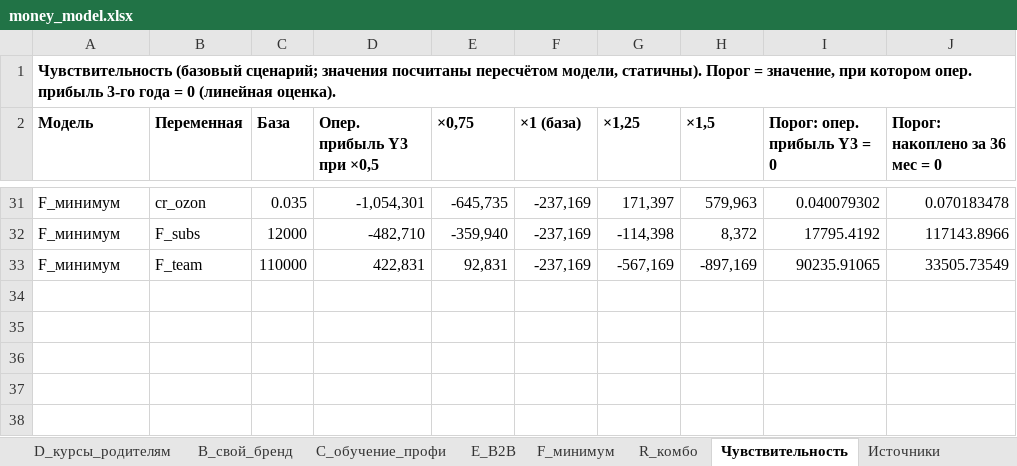
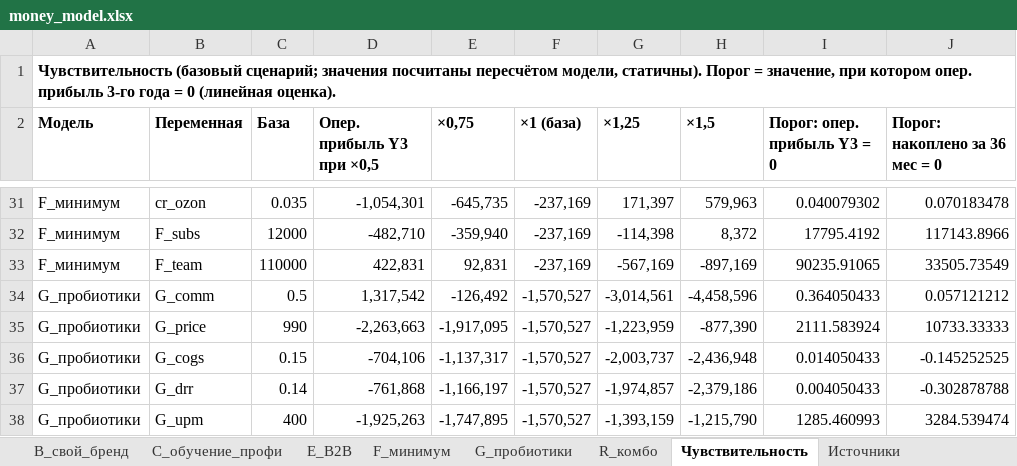
Before and after one commit to ikoptelin-dr/-Product_Lab, an Excel workbook: content-escalator/money_model.xlsx, sheet Чувствительность, drawn as a sheet; only a part is shown, gaps mark what is left out; values as stored, in another font and other column widths than the file's, no borders; the diff names each change by its address in the sheet, - before the commit and + after, or states it on an @@ line.

```diff
--- a/content-escalator/money_model.xlsx (sheet Чувствительность)
+++ b/content-escalator/money_model.xlsx (sheet Чувствительность)
+sheet tab: G_пробиотики
+row 34: G_пробиотики | G_comm | 0.5 | 1,317,542 | -126,492 | -1,570,527 | -3,014,561 | -4,458,596 | 0.364050433 | 0.057121212
+row 35: G_пробиотики | G_price | 990 | -2,263,663 | -1,917,095 | -1,570,527 | -1,223,959 | -877,390 | 2111.583924 | 10733.33333
+row 36: G_пробиотики | G_cogs | 0.15 | -704,106 | -1,137,317 | -1,570,527 | -2,003,737 | -2,436,948 | 0.014050433 | -0.145252525
+row 37: G_пробиотики | G_drr | 0.14 | -761,868 | -1,166,197 | -1,570,527 | -1,974,857 | -2,379,186 | 0.004050433 | -0.302878788
+row 38: G_пробиотики | G_upm | 400 | -1,925,263 | -1,747,895 | -1,570,527 | -1,393,159 | -1,215,790 | 1285.460993 | 3284.539474
```
Also changed, not shown: sheet Допущения, sheet Сводка, sheet Источники, 1 other file.
